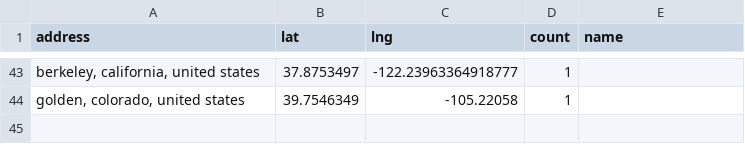
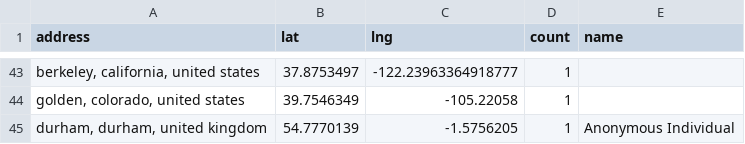
Before and after one commit to hpc-social/map, a CSV file: _data/locations.csv, drawn as a sheet; only a part is shown, gaps mark what is left out; the diff names each change by its address in the sheet, - before the commit and + after, or states it on an @@ line.

```diff
--- a/_data/locations.csv
+++ b/_data/locations.csv
+row 45: durham, durham, united kingdom | 54.7770139 | -1.5756205 | 1 | Anonymous Individual
```
